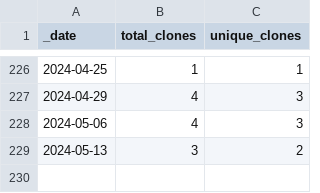
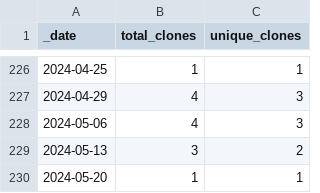
Before and after one commit to rgiessmann/4, a CSV file: traffic/clones.csv, drawn as a sheet; only a part is shown, gaps mark what is left out; the diff names each change by its address in the sheet, - before the commit and + after, or states it on an @@ line.

Commit message:
GitHub traffic

```diff
--- a/traffic/clones.csv
+++ b/traffic/clones.csv
+row 230: 2024-05-20 | 1 | 1
```
Also changed, not shown: 1 other file.
